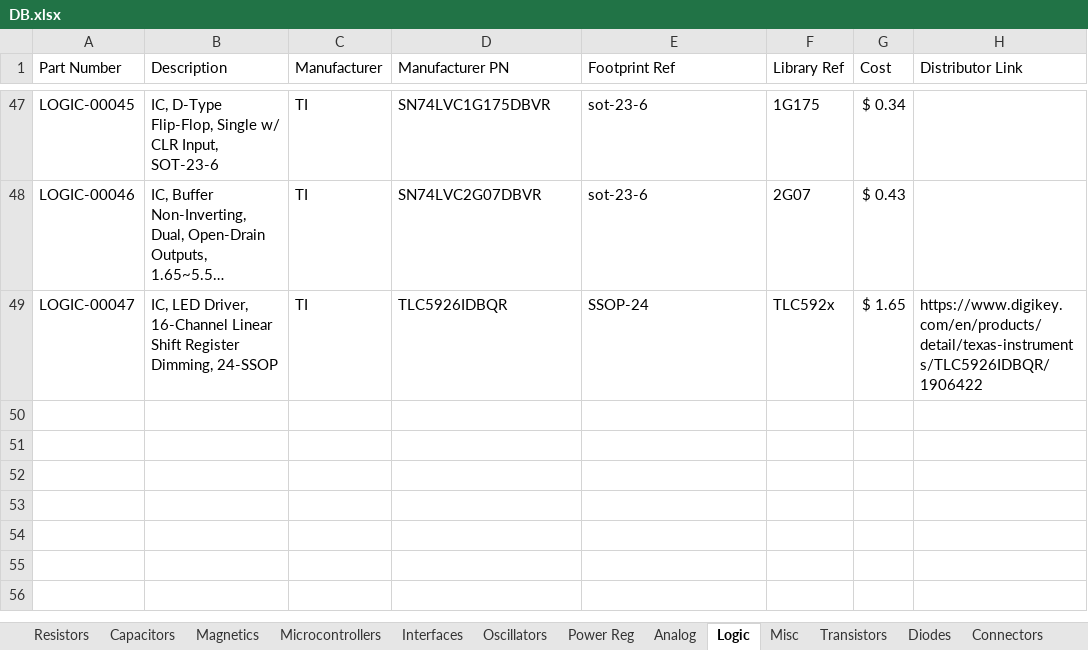
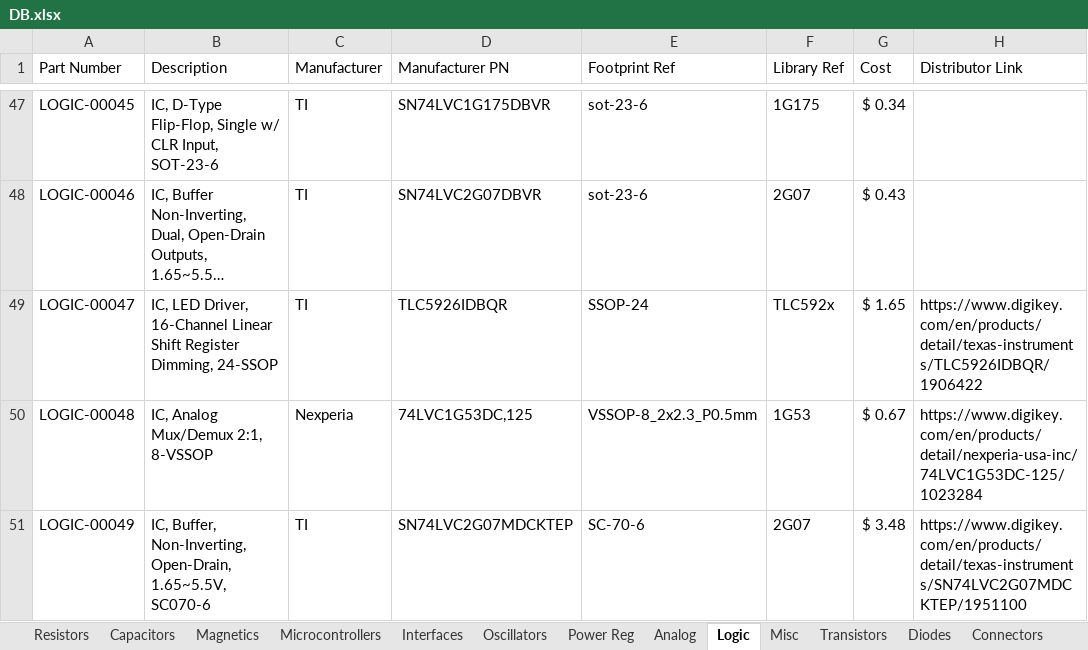
Before and after one commit to CWRUbotix/CWRUbotix_Altium_Library, an Excel workbook: DB.xlsx, sheet Logic, drawn as a sheet; only a part is shown, gaps mark what is left out; long unchanged cells end in …; values as stored, in another font and other column widths than the file's, no borders; the diff names each change by its address in the sheet, - before the commit and + after, or states it on an @@ line.

```diff
--- a/DB.xlsx (sheet Logic)
+++ b/DB.xlsx (sheet Logic)
+row 50: LOGIC-00048 | IC, Analog Mux/Demux 2:1, 8-VSSOP | Nexperia | 74LVC1G53DC,125 | VSSOP-8_2x2.3_P0.5mm | 1G53 | $ 0.67 | https://www.digikey.com/en/products/detail/nexperia-usa-inc/74LVC1G53DC-125/1023284
+row 51: LOGIC-00049 | IC, Buffer, Non-Inverting, Open-Drain, 1.65~5.5V, SC070-6 | TI | SN74LVC2G07MDCKTEP | SC-70-6 | 2G07 | $ 3.48 | https://www.digikey.com/en/products/detail/texas-instruments/SN74LVC2G07MDCKTEP/1951100
```
Also changed, not shown: sheet Connectors, sheet Diodes, sheet Interfaces, 27 other files.
